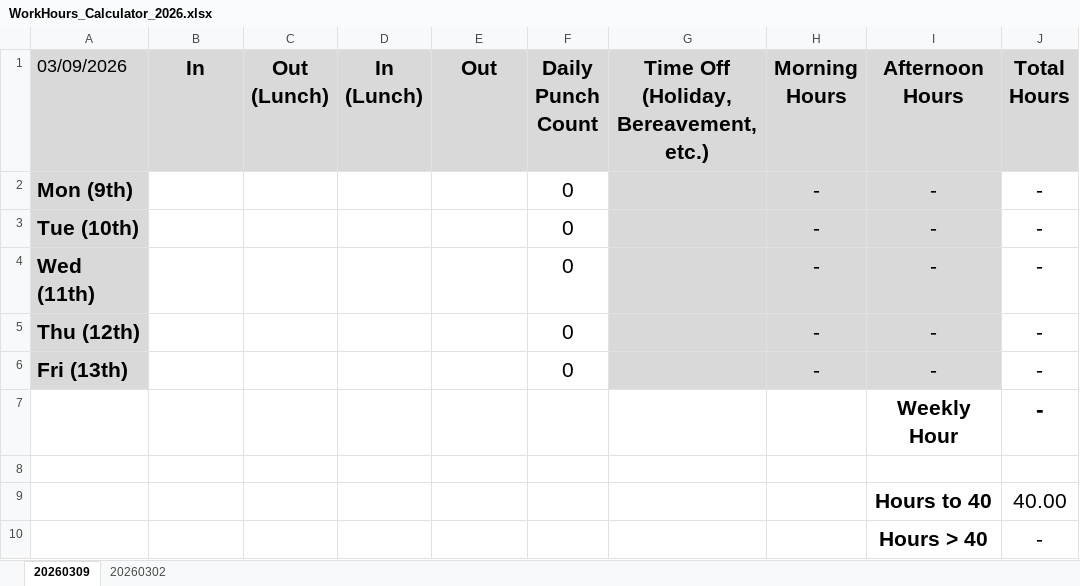
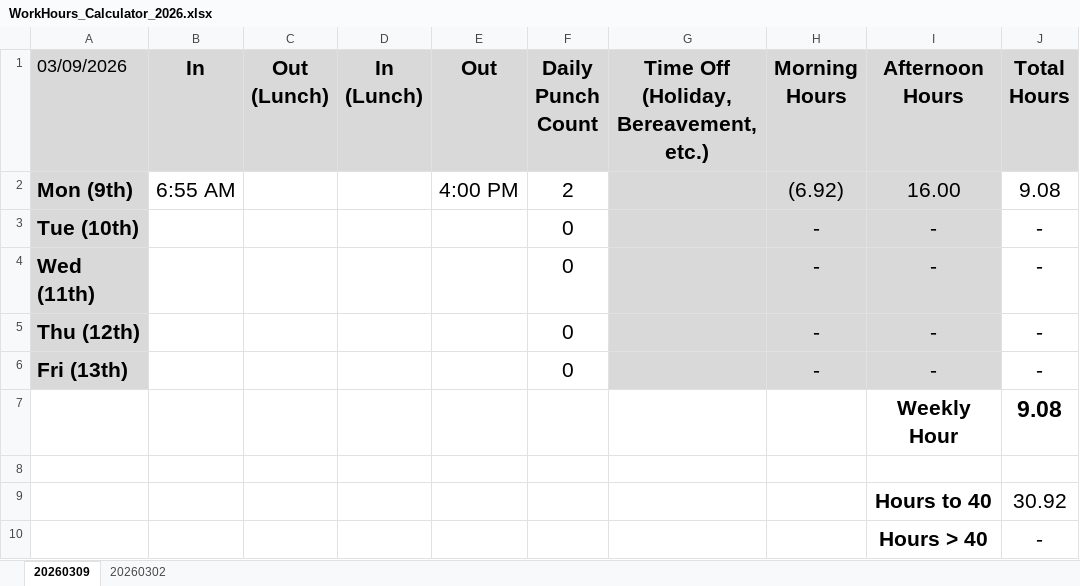
Before and after one commit to nsPubRepo/Development, an Excel workbook: Time_Tracking/WorkHours_Calculator_2026.xlsx, sheet 20260309, drawn as a sheet; only a part is shown; values as stored, in another font and other column widths than the file's, no borders; conditional formats not drawn; the diff names each change by its address in the sheet, - before the commit and + after, or states it on an @@ line.

```diff
--- a/Time_Tracking/WorkHours_Calculator_2026.xlsx (sheet 20260309)
+++ b/Time_Tracking/WorkHours_Calculator_2026.xlsx (sheet 20260309)
-B2 (In): (empty)
+B2 (In): 6:55 AM
-E2 (Out): (empty)
+E2 (Out): 4:00 PM
-F2 (Daily Punch Count): 0
+F2 (Daily Punch Count): 2
-H2 (Morning Hours): -
+H2 (Morning Hours): (6.92)
-I2 (Afternoon Hours): -
+I2 (Afternoon Hours): 16.00
-J2 (Total Hours): -
+J2 (Total Hours): 9.08
-J7 (Total Hours): -
+J7 (Total Hours): 9.08
-J9 (Total Hours): 40.00
+J9 (Total Hours): 30.92
```
Also changed, not shown: PTO_Tracking.xlsx, 55 other files.
